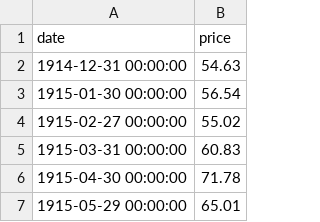
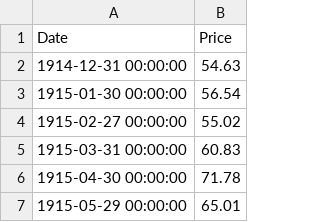
Before and after one commit to kkharel/Capstone-RecessionPrediction, a CSV file: data/DJI.csv, drawn as a sheet; only a part is shown; removed rows and columns are numbered as before the commit, all else as after; the diff names each change by its address in the sheet, - before the commit and + after, or states it on an @@ line.

Commit message:
Update DJI.csv

```diff
--- a/data/DJI.csv
+++ b/data/DJI.csv
-row 1: date | price
+row 1: Date | Price
```
